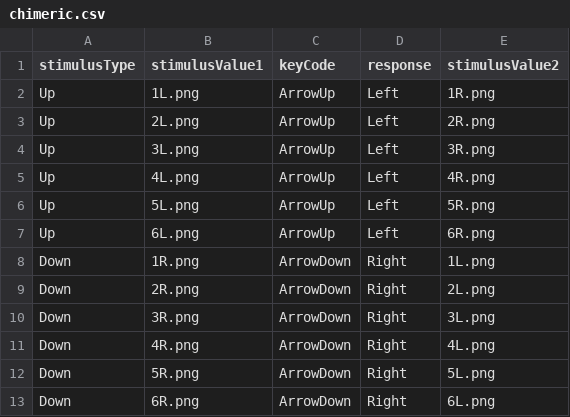
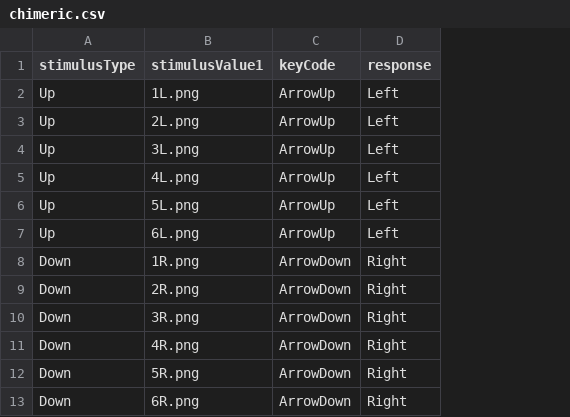
Before and after one commit to tatool/tatool-web, a CSV file: app/projects/public/Representation Assymetry/stimuli/chimeric.csv, drawn as a sheet; the diff names each change by its address in the sheet, - before the commit and + after, or states it on an @@ line.

Commit message:
Revert "Chimeric shows two images"
This reverts commit a6af985ac51929ec7da9fd345a20b60510e56d76.

```diff
--- a/app/projects/public/Representation Assymetry/stimuli/chimeric.csv
+++ b/app/projects/public/Representation Assymetry/stimuli/chimeric.csv
-column E (stimulusValue2), rows 2-13: 1R.png | 2R.png | 3R.png | 4R.png | 5R.png | 6R.png | 1L.png | 2L.png | 3L.png | 4L.png | 5L.png | 6L.png
```
Also changed, not shown: 4 other files.
